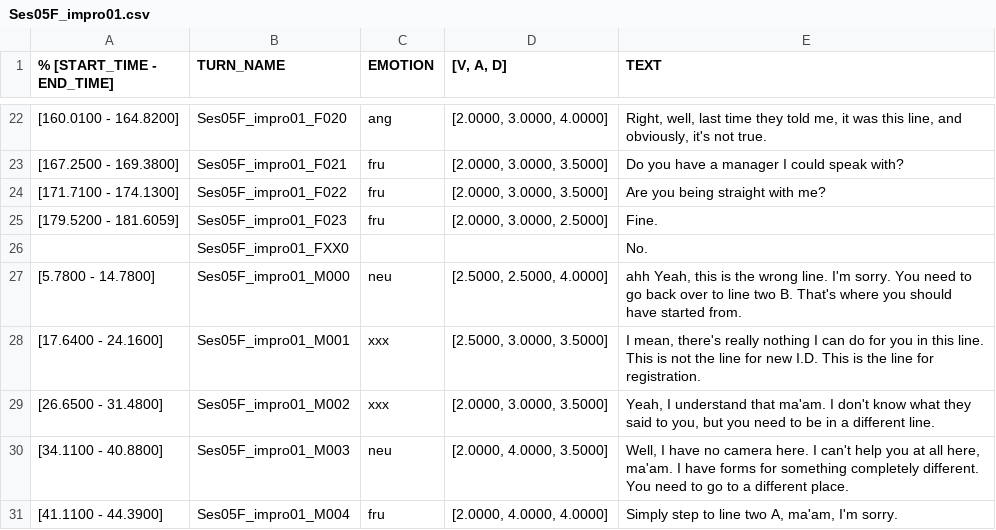
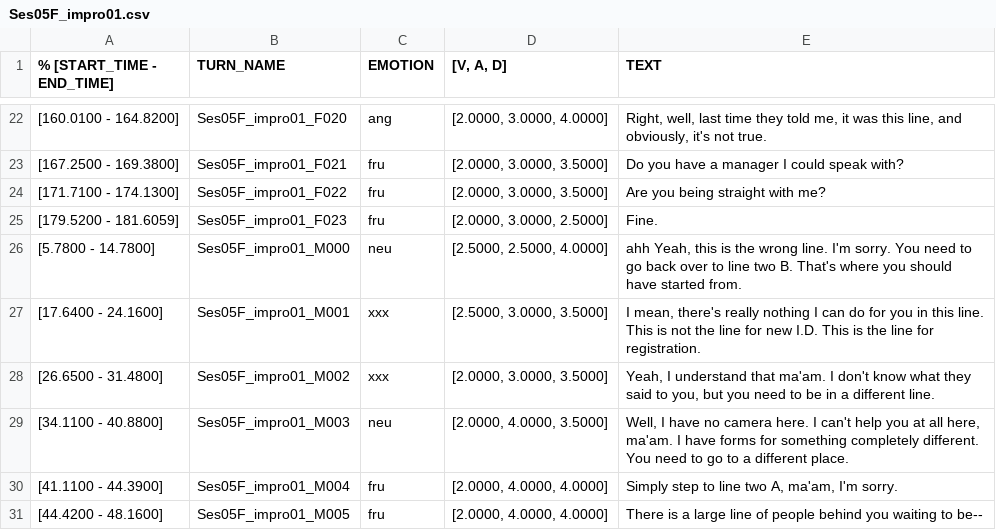
Before and after one commit to kimkat27/TextClassification, a CSV file: Dataset/merged_data/Ses05F_impro01.csv, drawn as a sheet; only a part is shown, gaps mark what is left out; the shorter side is filled out with more unchanged rows.

Commit message:
MERGED

```diff
--- a/Dataset/merged_data/Ses05F_impro01.csv
+++ b/Dataset/merged_data/Ses05F_impro01.csv
@@ -25,3 +25,2 @@
 [179.5200 - 181.6059],Ses05F_impro01_F023,fru,"[2.0000, 3.0000, 2.5000]",Fine.
-,Ses05F_impro01_FXX0,,,No.
 [5.7800 - 14.7800],Ses05F_impro01_M000,neu,"[2.5000, 2.5000, 4.0000]","ahh Yeah, this is the wrong line.  I'm sorry.  You need to go back over to line two B.  That's where you should have started from."
```
Also changed, not shown: 30 other files.
